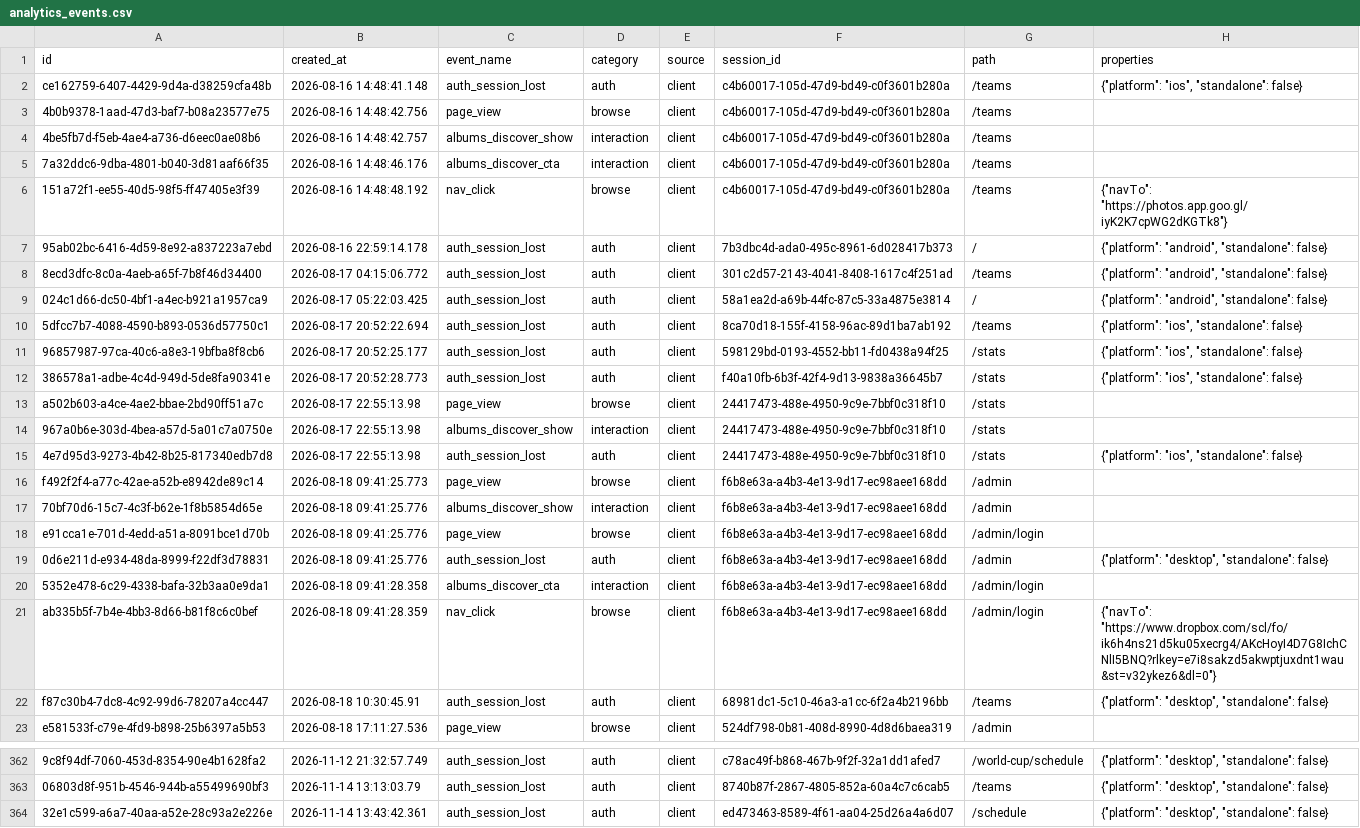
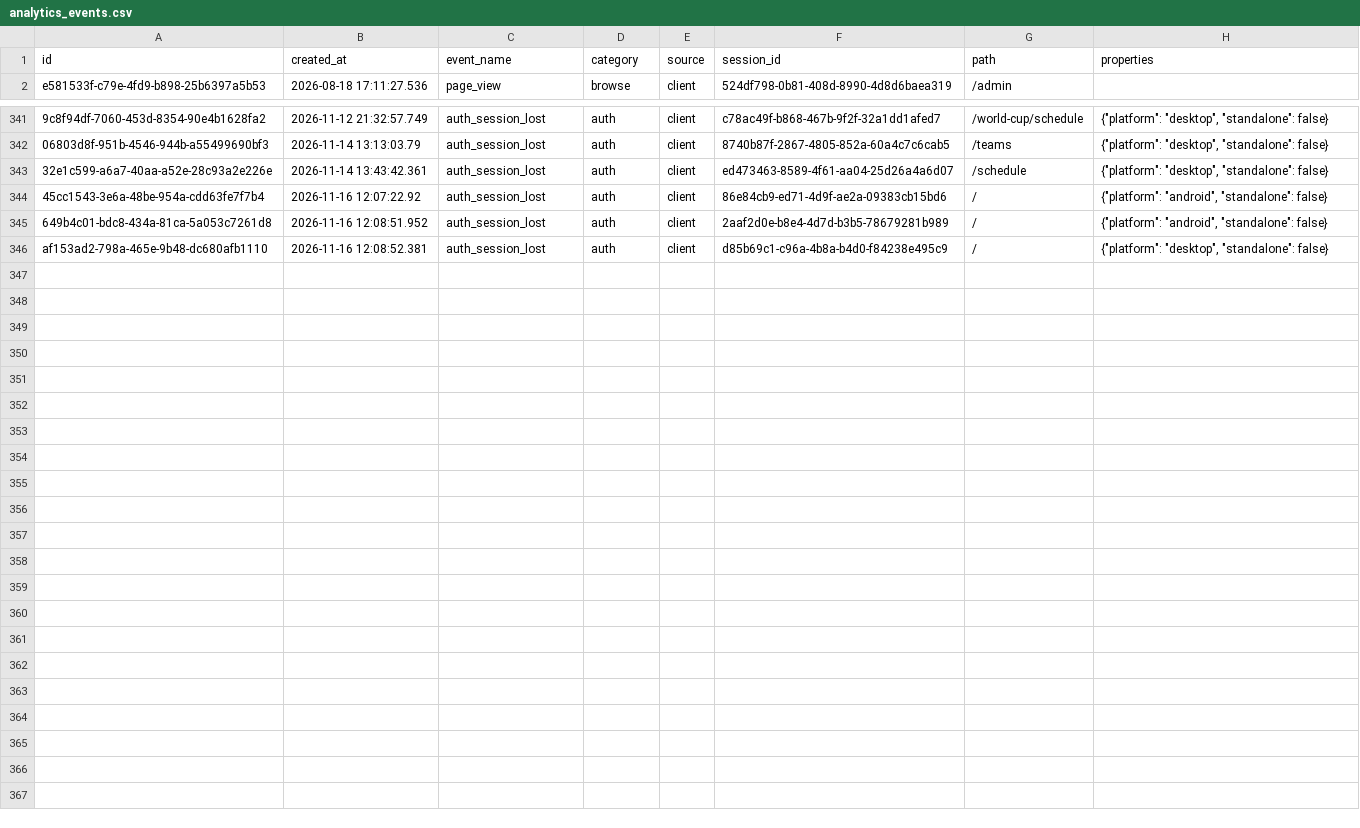
Before and after one commit to Amirlabai/ramadan-tournament, a CSV file: archive/postgres/analytics_events.csv, drawn as a sheet; only a part is shown, gaps mark what is left out; removed rows and columns are numbered as before the commit, all else as after; the diff names each change by its address in the sheet, - before the commit and + after, or states it on an @@ line.

```diff
--- a/archive/postgres/analytics_events.csv
+++ b/archive/postgres/analytics_events.csv
-row 2: ce162759-6407-4429-9d4a-d38259cfa48b | 2026-08-16 14:48:41.148 | auth_session_lost | auth | client | c4b60017-105d-47d9-bd49-c0f3601b280a | /teams | {"platform": "ios", "standalone": false}
-row 3: 4b0b9378-1aad-47d3-baf7-b08a23577e75 | 2026-08-16 14:48:42.756 | page_view | browse | client | c4b60017-105d-47d9-bd49-c0f3601b280a | /teams
-row 4: 4be5fb7d-f5eb-4ae4-a736-d6eec0ae08b6 | 2026-08-16 14:48:42.757 | albums_discover_show | interaction | client | c4b60017-105d-47d9-bd49-c0f3601b280a | /teams
-row 5: 7a32ddc6-9dba-4801-b040-3d81aaf66f35 | 2026-08-16 14:48:46.176 | albums_discover_cta | interaction | client | c4b60017-105d-47d9-bd49-c0f3601b280a | /teams
-row 6: 151a72f1-ee55-40d5-98f5-ff47405e3f39 | 2026-08-16 14:48:48.192 | nav_click | browse | client | c4b60017-105d-47d9-bd49-c0f3601b280a | /teams | {"navTo": "https://photos.app.goo.gl/iyK2K7cpWG2dKGTk8"}
-row 7: 95ab02bc-6416-4d59-8e92-a837223a7ebd | 2026-08-16 22:59:14.178 | auth_session_lost | auth | client | 7b3dbc4d-ada0-495c-8961-6d028417b373 | / | {"platform": "android", "standalone": false}
-row 8: 8ecd3dfc-8c0a-4aeb-a65f-7b8f46d34400 | 2026-08-17 04:15:06.772 | auth_session_lost | auth | client | 301c2d57-2143-4041-8408-1617c4f251ad | /teams | {"platform": "android", "standalone": false}
-row 9: 024c1d66-dc50-4bf1-a4ec-b921a1957ca9 | 2026-08-17 05:22:03.425 | auth_session_lost | auth | client | 58a1ea2d-a69b-44fc-87c5-33a4875e3814 | / | {"platform": "android", "standalone": false}
-row 10: 5dfcc7b7-4088-4590-b893-0536d57750c1 | 2026-08-17 20:52:22.694 | auth_session_lost | auth | client | 8ca70d18-155f-4158-96ac-89d1ba7ab192 | /teams | {"platform": "ios", "standalone": false}
-row 11: 96857987-97ca-40c6-a8e3-19bfba8f8cb6 | 2026-08-17 20:52:25.177 | auth_session_lost | auth | client | 598129bd-0193-4552-bb11-fd0438a94f25 | /stats | {"platform": "ios", "standalone": false}
-row 12: 386578a1-adbe-4c4d-949d-5de8fa90341e | 2026-08-17 20:52:28.773 | auth_session_lost | auth | client | f40a10fb-6b3f-42f4-9d13-9838a36645b7 | /stats | {"platform": "ios", "standalone": false}
-row 13: a502b603-a4ce-4ae2-bbae-2bd90ff51a7c | 2026-08-17 22:55:13.98 | page_view | browse | client | 24417473-488e-4950-9c9e-7bbf0c318f10 | /stats
-row 14: 967a0b6e-303d-4bea-a57d-5a01c7a0750e | 2026-08-17 22:55:13.98 | albums_discover_show | interaction | client | 24417473-488e-4950-9c9e-7bbf0c318f10 | /stats
-row 15: 4e7d95d3-9273-4b42-8b25-817340edb7d8 | 2026-08-17 22:55:13.98 | auth_session_lost | auth | client | 24417473-488e-4950-9c9e-7bbf0c318f10 | /stats | {"platform": "ios", "standalone": false}
-row 16: f492f2f4-a77c-42ae-a52b-e8942de89c14 | 2026-08-18 09:41:25.773 | page_view | browse | client | f6b8e63a-a4b3-4e13-9d17-ec98aee168dd | /admin
-row 17: 70bf70d6-15c7-4c3f-b62e-1f8b5854d65e | 2026-08-18 09:41:25.776 | albums_discover_show | interaction | client | f6b8e63a-a4b3-4e13-9d17-ec98aee168dd | /admin
-row 18: e91cca1e-701d-4edd-a51a-8091bce1d70b | 2026-08-18 09:41:25.776 | page_view | browse | client | f6b8e63a-a4b3-4e13-9d17-ec98aee168dd | /admin/login
-row 19: 0d6e211d-e934-48da-8999-f22df3d78831 | 2026-08-18 09:41:25.776 | auth_session_lost | auth | client | f6b8e63a-a4b3-4e13-9d17-ec98aee168dd | /admin | {"platform": "desktop", "standalone": false}
-row 20: 5352e478-6c29-4338-bafa-32b3aa0e9da1 | 2026-08-18 09:41:28.358 | albums_discover_cta | interaction | client | f6b8e63a-a4b3-4e13-9d17-ec98aee168dd | /admin/login
-row 21: ab335b5f-7b4e-4bb3-8d66-b81f8c6c0bef | 2026-08-18 09:41:28.359 | nav_click | browse | client | f6b8e63a-a4b3-4e13-9d17-ec98aee168dd | /admin/login | {"navTo": "https://www.dropbox.com/scl/fo/ik6h4ns21d5ku05xecrg4/AKcHoyI4D7G8IchCNlI5BNQ?rlkey=e7i8sakzd5akwptjuxdnt1wau&st=v32ykez6&dl=0"}
-row 22: f87c30b4-7dc8-4c92-99d6-78207a4cc447 | 2026-08-18 10:30:45.91 | auth_session_lost | auth | client | 68981dc1-5c10-46a3-a1cc-6f2a4b2196bb | /teams | {"platform": "desktop", "standalone": false}
+row 344: 45cc1543-3e6a-48be-954a-cdd63fe7f7b4 | 2026-11-16 12:07:22.92 | auth_session_lost | auth | client | 86e84cb9-ed71-4d9f-ae2a-09383cb15bd6 | / | {"platform": "android", "standalone": false}
+row 345: 649b4c01-bdc8-434a-81ca-5a053c7261d8 | 2026-11-16 12:08:51.952 | auth_session_lost | auth | client | 2aaf2d0e-b8e4-4d7d-b3b5-78679281b989 | / | {"platform": "android", "standalone": false}
+row 346: af153ad2-798a-465e-9b48-dc680afb1110 | 2026-11-16 12:08:52.381 | auth_session_lost | auth | client | d85b69c1-c96a-4b8a-b4d0-f84238e495c9 | / | {"platform": "desktop", "standalone": false}
```
Also changed, not shown: 1 other file.
